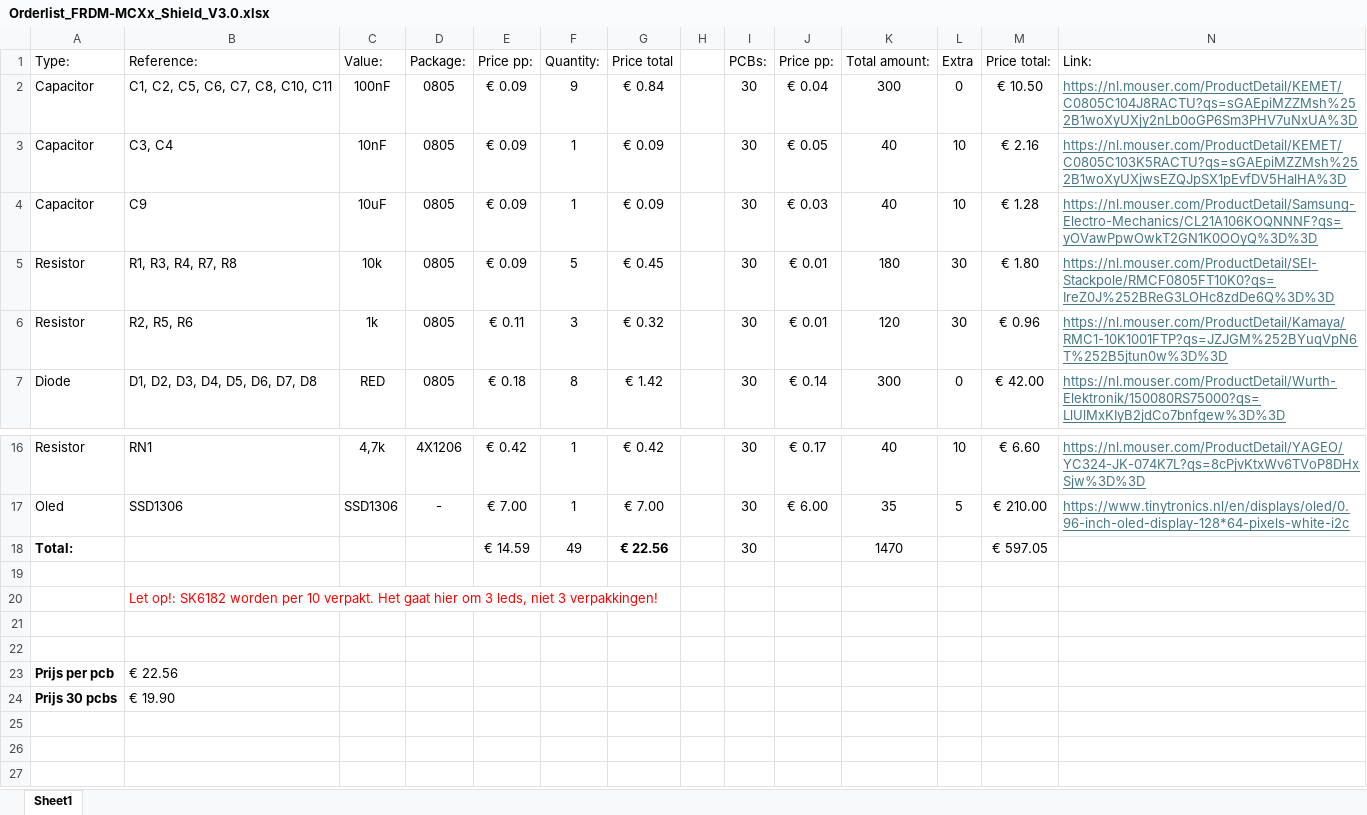
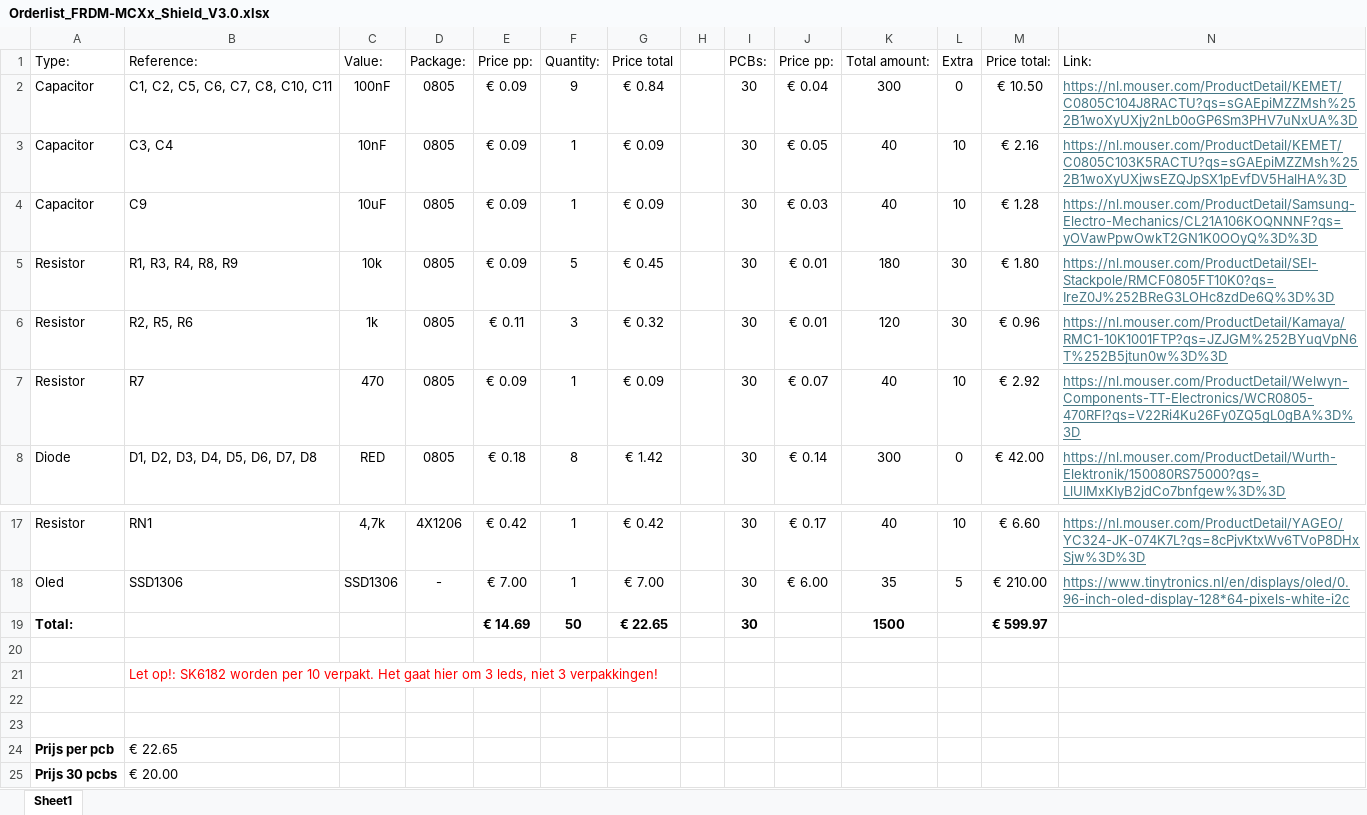
Before and after one commit to EmielV2002/FRDM_MCXx_SensHat, an Excel workbook: Docs/Docs V3.x/Orderlist_FRDM-MCXx_Shield_V3.0.xlsx, sheet Sheet1, drawn as a sheet; only a part is shown, gaps mark what is left out; values as stored, in another font and other column widths than the file's, no borders; table styles not drawn; removed rows and columns are numbered as before the commit, all else as after; the diff names each change by its address in the sheet, - before the commit and + after, or states it on an @@ line.

```diff
--- a/Docs/Docs V3.x/Orderlist_FRDM-MCXx_Shield_V3.0.xlsx (sheet Sheet1)
+++ b/Docs/Docs V3.x/Orderlist_FRDM-MCXx_Shield_V3.0.xlsx (sheet Sheet1)
-B5 (Reference:): R1, R3, R4, R7, R8
+B5 (Reference:): R1, R3, R4, R8, R9
+row 7: Resistor | R7 | 470 | 0805 | € 0.09 | 1 | € 0.09 |  | 30 | € 0.07 | 40 | 10 | € 2.92 | https://nl.mouser.com/ProductDetail/Welwyn-Components-TT-Electronics/WCR0805-470RFI?qs=V22Ri4Ku26Fy0ZQ5gL0gBA%3D%3D
-row 18: Total: |  |  |  | € 14.59 | 49 | € 22.56 |  | 30 |  | 1470 |  | € 597.05
+row 19: Total: |  |  |  | € 14.69 | 50 | € 22.65 |  | 30 |  | 1500 |  | € 599.97
-B24 (Reference:): € 22.56
+B24 (Reference:): € 22.65
-B25 (Reference:): € 19.90
+B25 (Reference:): € 20.00
```
Also changed, not shown: 17 other files.
